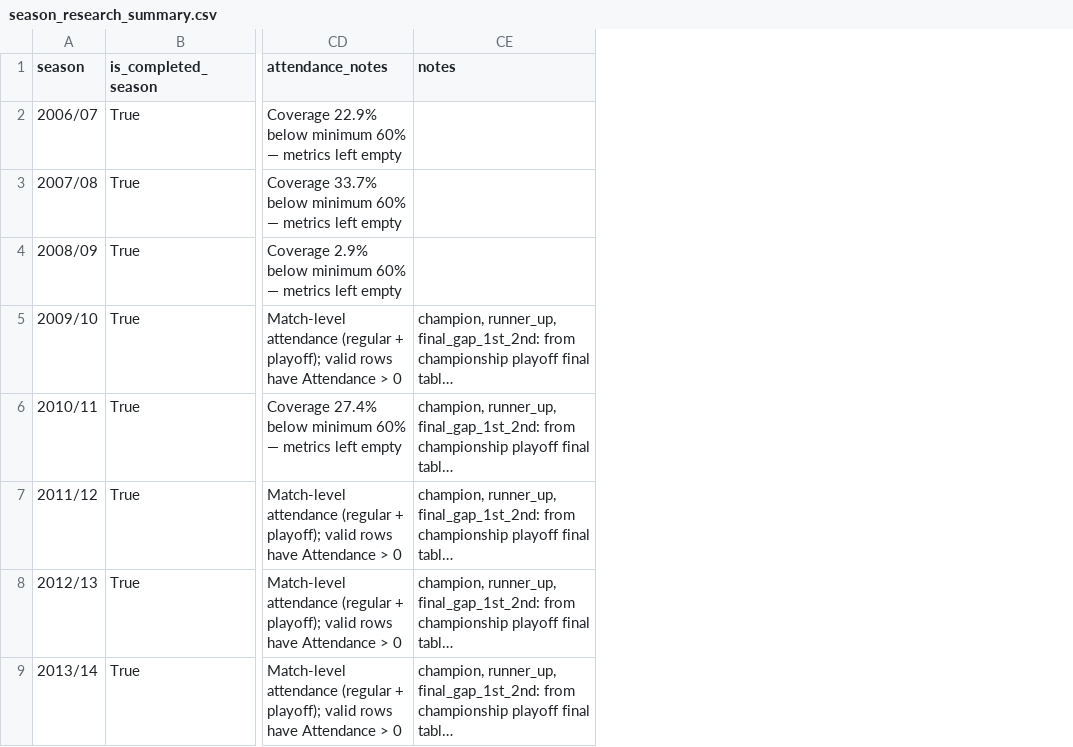
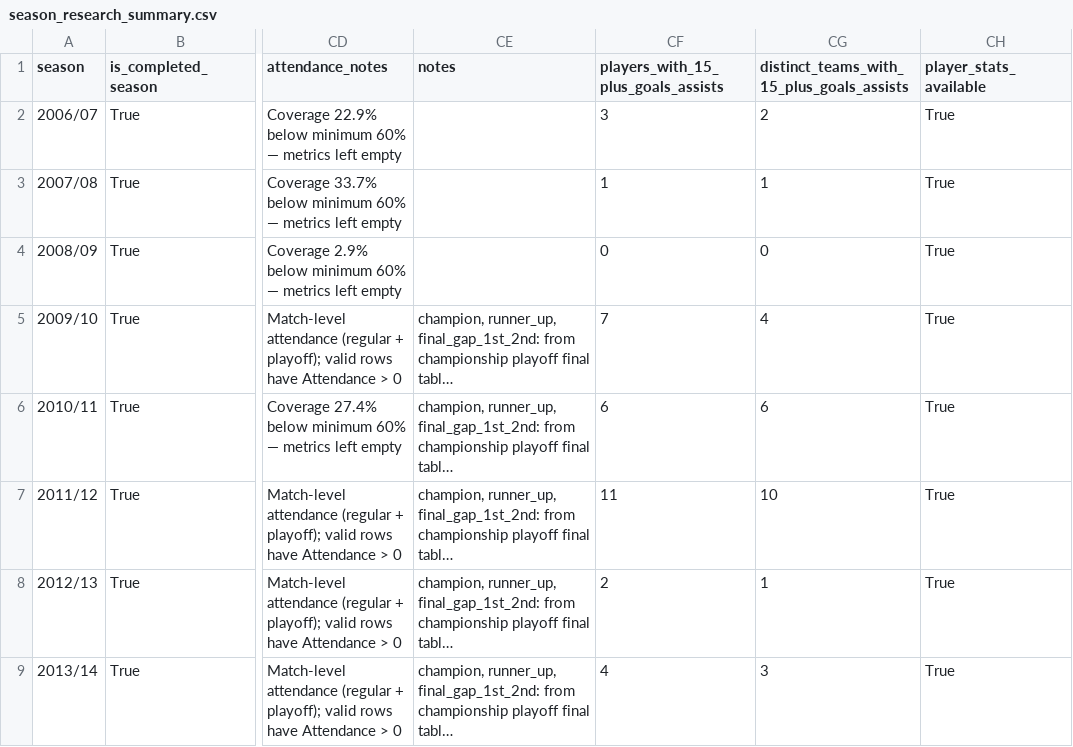
Before and after one commit to Nitaybenadmon123/ligat_haal_project, a CSV file: ligat_haal_project/notebooks/outputs/research_summary/season_research_summary.csv, drawn as a sheet; only a part is shown, gaps mark what is left out; long unchanged cells end in …; the diff names each change by its address in the sheet, - before the commit and + after, or states it on an @@ line.

```diff
--- a/ligat_haal_project/notebooks/outputs/research_summary/season_research_summary.csv
+++ b/ligat_haal_project/notebooks/outputs/research_summary/season_research_summary.csv
+column CF, rows 1-9: players_with_15_plus_goals_assists | 3 | 1 | 0 | 7 | 6 | 11 | 2 | 4
+column CG, rows 1-9: distinct_teams_with_15_plus_goals_assists | 2 | 1 | 0 | 4 | 6 | 10 | 1 | 3
+column CH (player_stats_available), rows 2-9: all True
```
Also changed, not shown: ligat_haal_project/notebooks/data/raw/player_stats/top_assists_2007_08_ligat_haal_transfermarkt.csv, ligat_haal_project/notebooks/data/raw/player_stats/top_assists_2008_09_ligat_haal_transfermarkt.csv, 7 other files.
